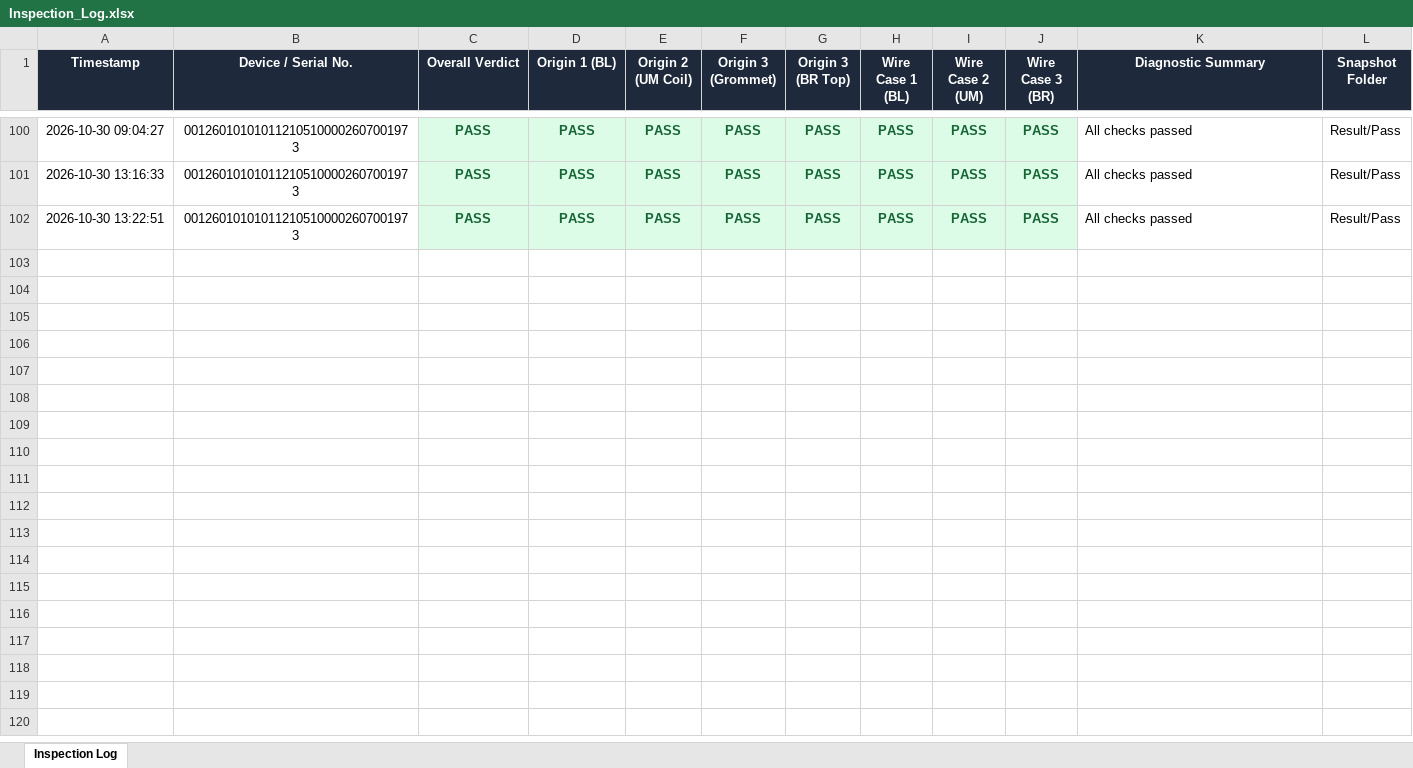
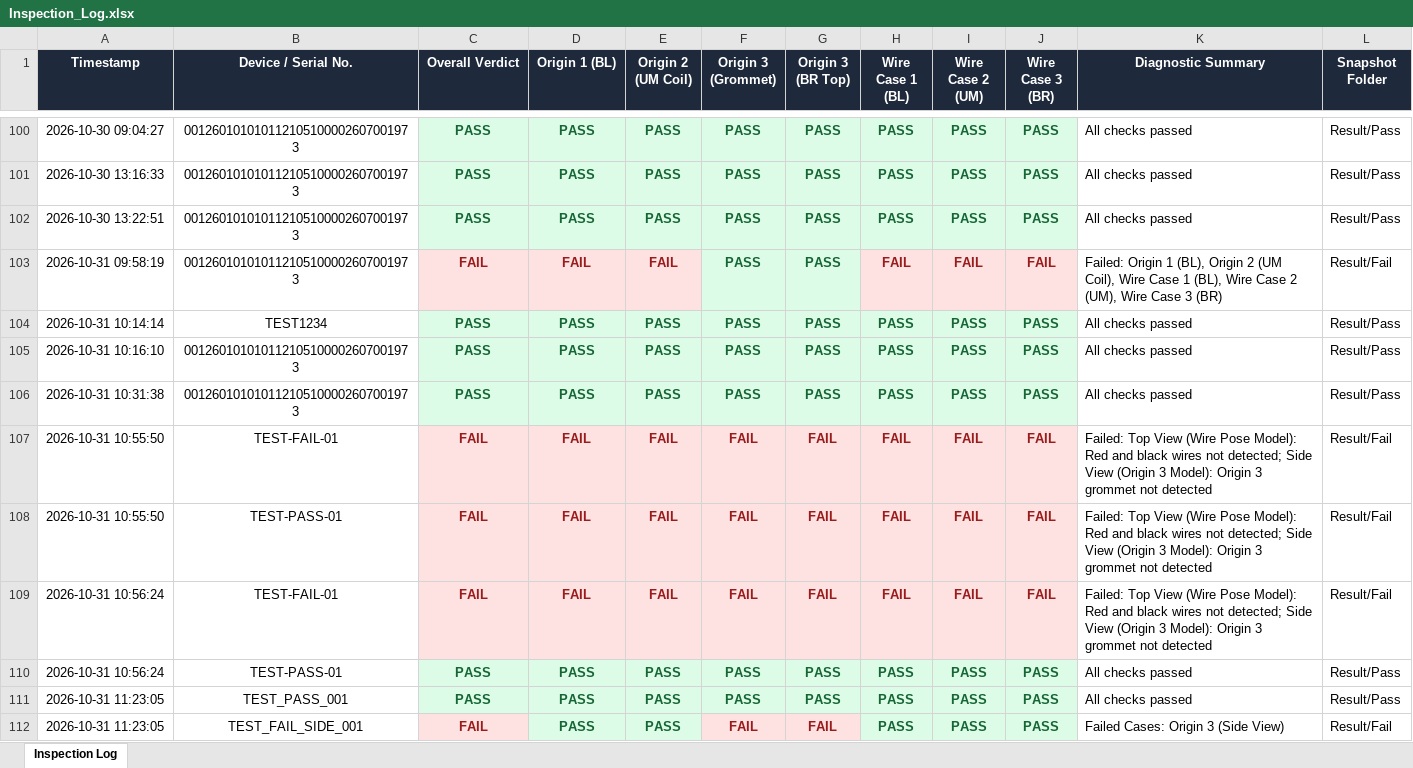
Before and after one commit to g3aiautomation5-Sampurna/wiring-utility, an Excel workbook: Result/Inspection_Log.xlsx, sheet Inspection Log, drawn as a sheet; only a part is shown, gaps mark what is left out; values as stored, in another font and other column widths than the file's, no borders; the diff covers the shown part only; the diff names each change by its address in the sheet, - before the commit and + after, or states it on an @@ line.

Commit message:
Update wiring detection and inspection workflow

```diff
--- a/Result/Inspection_Log.xlsx (sheet Inspection Log)
+++ b/Result/Inspection_Log.xlsx (sheet Inspection Log)
+row 103: 2026-10-31 09:58:19 | 001260101010112105100002607001973 | FAIL | FAIL | FAIL | PASS | PASS | FAIL | FAIL | FAIL | Failed: Origin 1 (BL), Origin 2 (UM Coil), Wire Case 1 (BL), Wire Case 2 (UM), Wire Case 3 (BR) | Result/Fail
+row 104: 2026-10-31 10:14:14 | TEST1234 | PASS | PASS | PASS | PASS | PASS | PASS | PASS | PASS | All checks passed | Result/Pass
+row 105: 2026-10-31 10:16:10 | 001260101010112105100002607001973 | PASS | PASS | PASS | PASS | PASS | PASS | PASS | PASS | All checks passed | Result/Pass
+row 106: 2026-10-31 10:31:38 | 001260101010112105100002607001973 | PASS | PASS | PASS | PASS | PASS | PASS | PASS | PASS | All checks passed | Result/Pass
+row 107: 2026-10-31 10:55:50 | TEST-FAIL-01 | FAIL | FAIL | FAIL | FAIL | FAIL | FAIL | FAIL | FAIL | Failed: Top View (Wire Pose Model): Red and black wires not detected; Side View (Origin 3 Model): Origin 3 grommet not detected | Result/Fail
+row 108: 2026-10-31 10:55:50 | TEST-PASS-01 | FAIL | FAIL | FAIL | FAIL | FAIL | FAIL | FAIL | FAIL | Failed: Top View (Wire Pose Model): Red and black wires not detected; Side View (Origin 3 Model): Origin 3 grommet not detected | Result/Fail
+row 109: 2026-10-31 10:56:24 | TEST-FAIL-01 | FAIL | FAIL | FAIL | FAIL | FAIL | FAIL | FAIL | FAIL | Failed: Top View (Wire Pose Model): Red and black wires not detected; Side View (Origin 3 Model): Origin 3 grommet not detected | Result/Fail
+row 110: 2026-10-31 10:56:24 | TEST-PASS-01 | PASS | PASS | PASS | PASS | PASS | PASS | PASS | PASS | All checks passed | Result/Pass
+row 111: 2026-10-31 11:23:05 | TEST_PASS_001 | PASS | PASS | PASS | PASS | PASS | PASS | PASS | PASS | All checks passed | Result/Pass
+row 112: 2026-10-31 11:23:05 | TEST_FAIL_SIDE_001 | FAIL | PASS | PASS | FAIL | FAIL | PASS | PASS | PASS | Failed Cases: Origin 3 (Side View) | Result/Fail
```
Also changed, not shown: 14 added rows elsewhere in this sheet, 22 other files.
